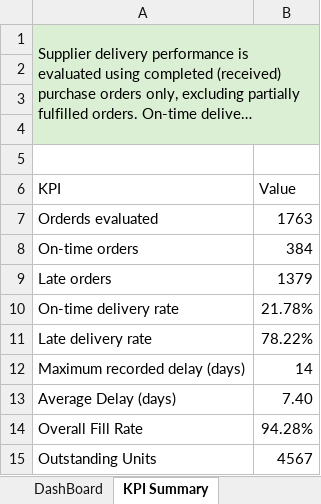
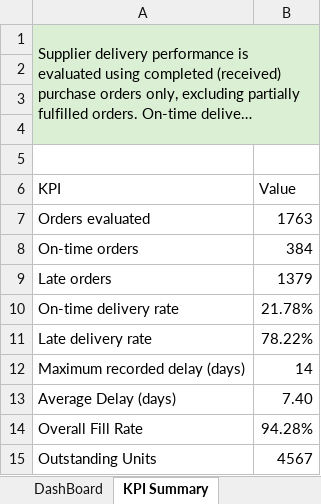
Before and after one commit to r-storr/technical-portfolio, an Excel workbook: 03-data-analysis/supply-chain-analysis/analysis/supply_chain_analysis.xlsx, sheet KPI Summary, drawn as a sheet; long unchanged cells end in …; values as stored, in another font and other column widths than the file's, no borders; table styles not drawn; the diff names each change by its address in the sheet, - before the commit and + after, or states it on an @@ line.

Commit message:
Auto-save: 2026-11-12 20:16

```diff
--- a/03-data-analysis/supply-chain-analysis/analysis/supply_chain_analysis.xlsx (sheet KPI Summary)
+++ b/03-data-analysis/supply-chain-analysis/analysis/supply_chain_analysis.xlsx (sheet KPI Summary)
-A7 (KPI): Orderds evaluated
+A7 (KPI): Orders evaluated
```
